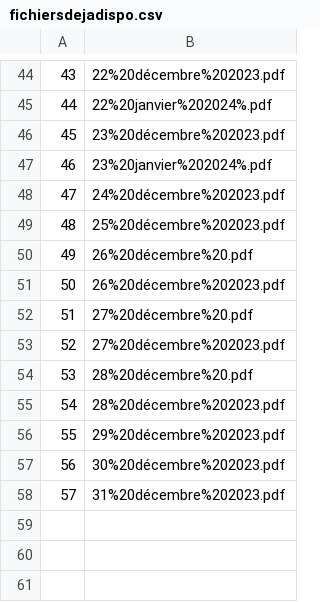
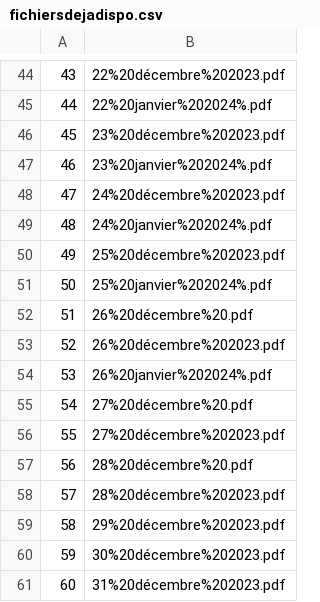
Before and after one commit to Valexandre/ponctualite_sncf, a CSV file: data/fichiersdejadispo.csv, drawn as a sheet; only a part is shown, gaps mark what is left out; addresses are those after the commit; the diff names each change by its address in the sheet, - before the commit and + after, or states it on an @@ line.

```diff
--- a/data/fichiersdejadispo.csv
+++ b/data/fichiersdejadispo.csv
+row 49: 48 | 24%20janvier%202024%.pdf
@@ column A renumbered from row 50 down @@
+row 51: 50 | 25%20janvier%202024%.pdf
+row 54: 53 | 26%20janvier%202024%.pdf
```
Also changed, not shown: 4 other files.
